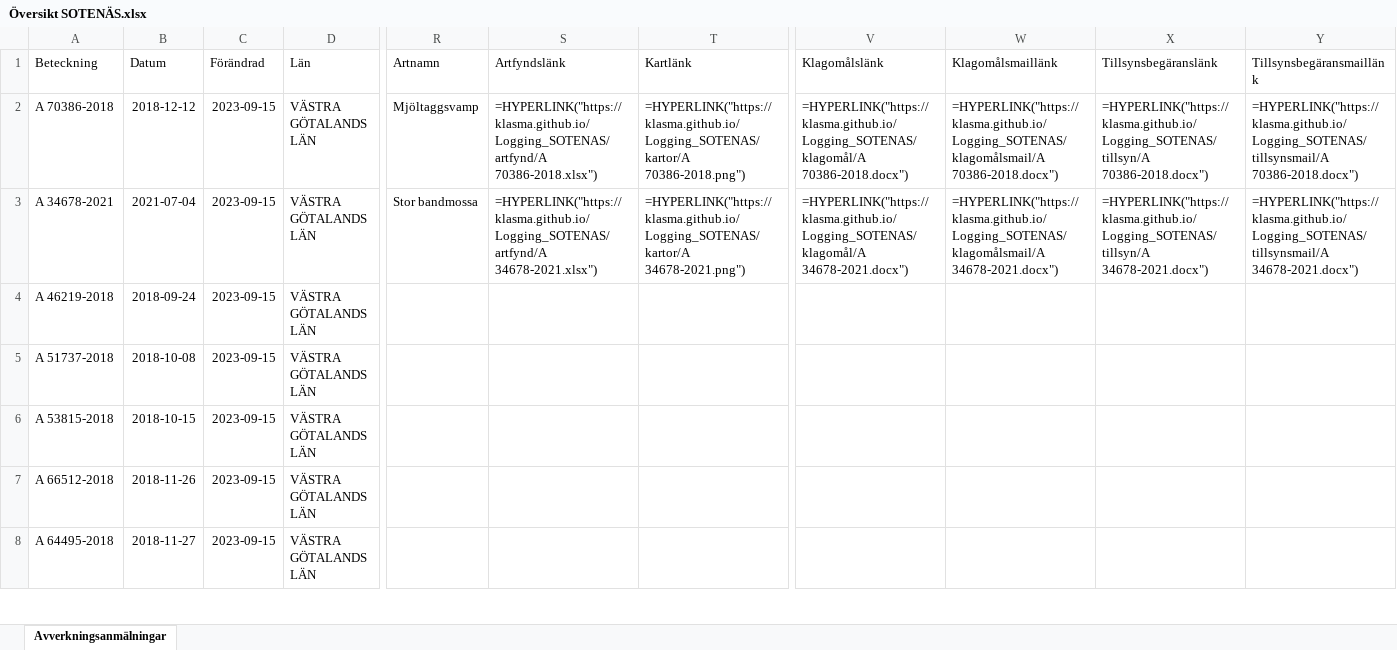
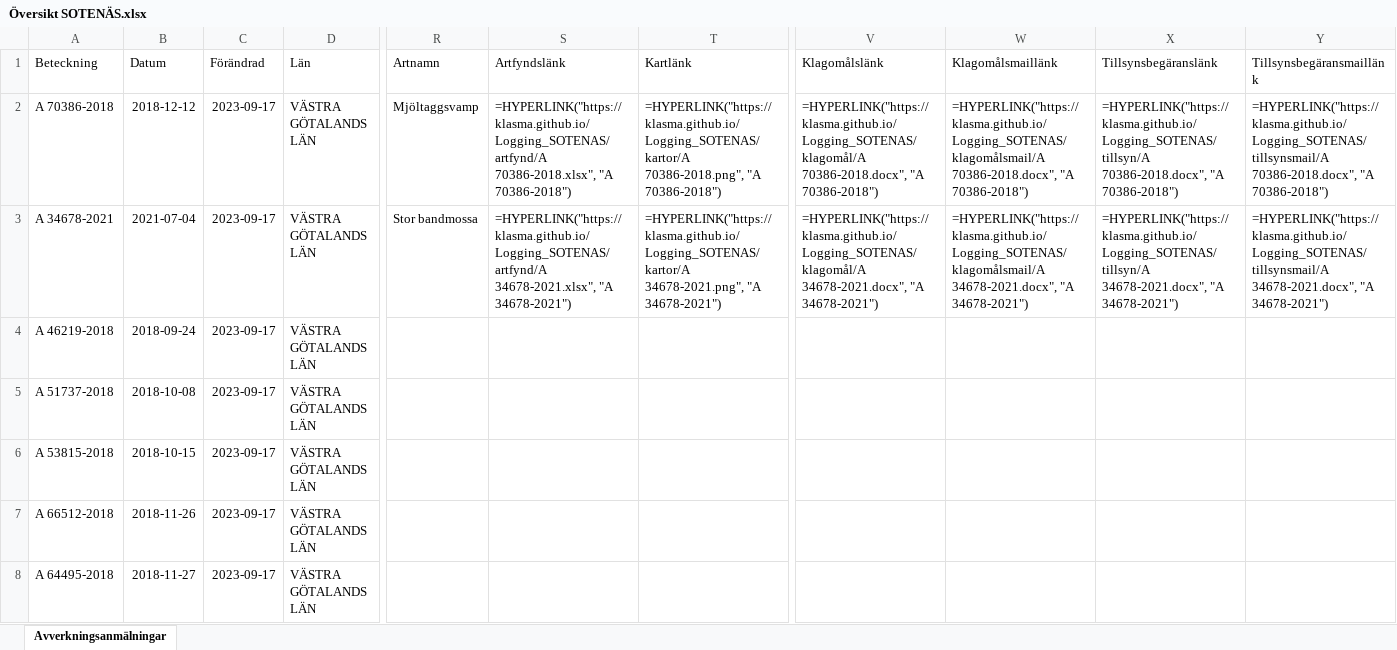
Before and after one commit to klasma/Logging_SOTENAS, an Excel workbook: Översikt SOTENÄS.xlsx, sheet Avverkningsanmälningar, drawn as a sheet; only a part is shown, gaps mark what is left out; values as stored, in another font and other column widths than the file's, no borders; formulas without a stored value are shown as written; the diff covers the shown part only; the diff names each change by its address in the sheet, - before the commit and + after, or states it on an @@ line.

```diff
--- a/Översikt SOTENÄS.xlsx (sheet Avverkningsanmälningar)
+++ b/Översikt SOTENÄS.xlsx (sheet Avverkningsanmälningar)
-C2:C8 (Förändrad): 2023-09-15
+C2:C8 (Förändrad): 2023-09-17
-S2 (Artfyndslänk): =HYPERLINK("https://klasma.github.io/Logging_SOTENAS/artfynd/A 70386-2018.xlsx")
+S2 (Artfyndslänk): =HYPERLINK("https://klasma.github.io/Logging_SOTENAS/artfynd/A 70386-2018.xlsx", "A 70386-2018")
-T2 (Kartlänk): =HYPERLINK("https://klasma.github.io/Logging_SOTENAS/kartor/A 70386-2018.png")
+T2 (Kartlänk): =HYPERLINK("https://klasma.github.io/Logging_SOTENAS/kartor/A 70386-2018.png", "A 70386-2018")
-V2 (Klagomålslänk): =HYPERLINK("https://klasma.github.io/Logging_SOTENAS/klagomål/A 70386-2018.docx")
+V2 (Klagomålslänk): =HYPERLINK("https://klasma.github.io/Logging_SOTENAS/klagomål/A 70386-2018.docx", "A 70386-2018")
-W2 (Klagomålsmaillänk): =HYPERLINK("https://klasma.github.io/Logging_SOTENAS/klagomålsmail/A 70386-2018.docx")
+W2 (Klagomålsmaillänk): =HYPERLINK("https://klasma.github.io/Logging_SOTENAS/klagomålsmail/A 70386-2018.docx", "A 70386-2018")
-X2 (Tillsynsbegäranslänk): =HYPERLINK("https://klasma.github.io/Logging_SOTENAS/tillsyn/A 70386-2018.docx")
+X2 (Tillsynsbegäranslänk): =HYPERLINK("https://klasma.github.io/Logging_SOTENAS/tillsyn/A 70386-2018.docx", "A 70386-2018")
-Y2 (Tillsynsbegäransmaillänk): =HYPERLINK("https://klasma.github.io/Logging_SOTENAS/tillsynsmail/A 70386-2018.docx")
+Y2 (Tillsynsbegäransmaillänk): =HYPERLINK("https://klasma.github.io/Logging_SOTENAS/tillsynsmail/A 70386-2018.docx", "A 70386-2018")
-S3 (Artfyndslänk): =HYPERLINK("https://klasma.github.io/Logging_SOTENAS/artfynd/A 34678-2021.xlsx")
+S3 (Artfyndslänk): =HYPERLINK("https://klasma.github.io/Logging_SOTENAS/artfynd/A 34678-2021.xlsx", "A 34678-2021")
-T3 (Kartlänk): =HYPERLINK("https://klasma.github.io/Logging_SOTENAS/kartor/A 34678-2021.png")
+T3 (Kartlänk): =HYPERLINK("https://klasma.github.io/Logging_SOTENAS/kartor/A 34678-2021.png", "A 34678-2021")
-V3 (Klagomålslänk): =HYPERLINK("https://klasma.github.io/Logging_SOTENAS/klagomål/A 34678-2021.docx")
+V3 (Klagomålslänk): =HYPERLINK("https://klasma.github.io/Logging_SOTENAS/klagomål/A 34678-2021.docx", "A 34678-2021")
-W3 (Klagomålsmaillänk): =HYPERLINK("https://klasma.github.io/Logging_SOTENAS/klagomålsmail/A 34678-2021.docx")
+W3 (Klagomålsmaillänk): =HYPERLINK("https://klasma.github.io/Logging_SOTENAS/klagomålsmail/A 34678-2021.docx", "A 34678-2021")
-X3 (Tillsynsbegäranslänk): =HYPERLINK("https://klasma.github.io/Logging_SOTENAS/tillsyn/A 34678-2021.docx")
+X3 (Tillsynsbegäranslänk): =HYPERLINK("https://klasma.github.io/Logging_SOTENAS/tillsyn/A 34678-2021.docx", "A 34678-2021")
-Y3 (Tillsynsbegäransmaillänk): =HYPERLINK("https://klasma.github.io/Logging_SOTENAS/tillsynsmail/A 34678-2021.docx")
+Y3 (Tillsynsbegäransmaillänk): =HYPERLINK("https://klasma.github.io/Logging_SOTENAS/tillsynsmail/A 34678-2021.docx", "A 34678-2021")
```
Also changed, not shown: 31 edited cells elsewhere in this sheet, artfynd/A 34678-2021.xlsx, artfynd/A 70386-2018.xlsx, 9 other files.
